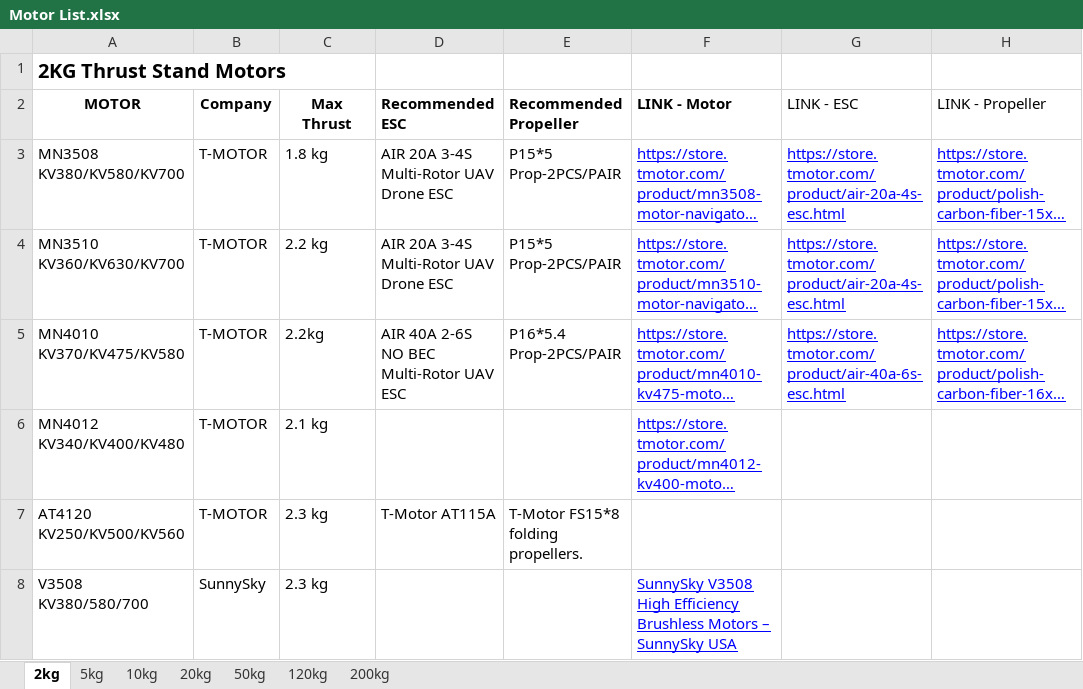
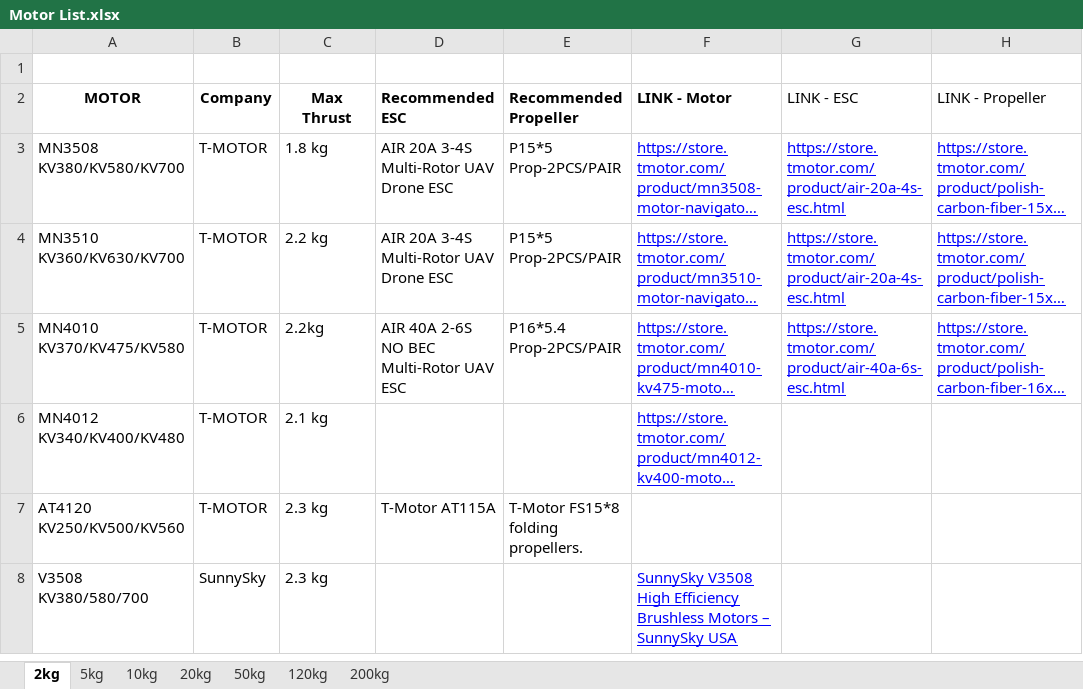
Before and after one commit to bharani-01/ThrustVault, an Excel workbook: Motor List.xlsx, sheet 2kg, drawn as a sheet; only a part is shown; long unchanged cells end in …; values as stored, in another font and other column widths than the file's, no borders; charts and pictures not drawn; the diff names each change by its address in the sheet, - before the commit and + after, or states it on an @@ line.

```diff
--- a/Motor List.xlsx (sheet 2kg)
+++ b/Motor List.xlsx (sheet 2kg)
-A1 (MOTOR): 2KG Thrust Stand Motors
+A1 (MOTOR): (empty)
```
Also changed, not shown: charts or pictures, 28 other files.
